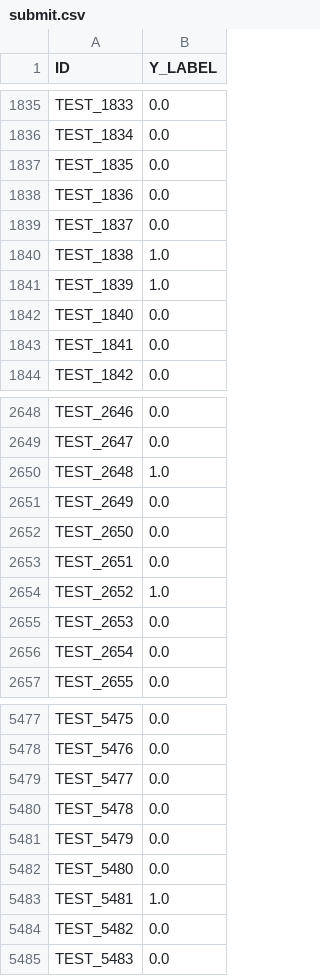
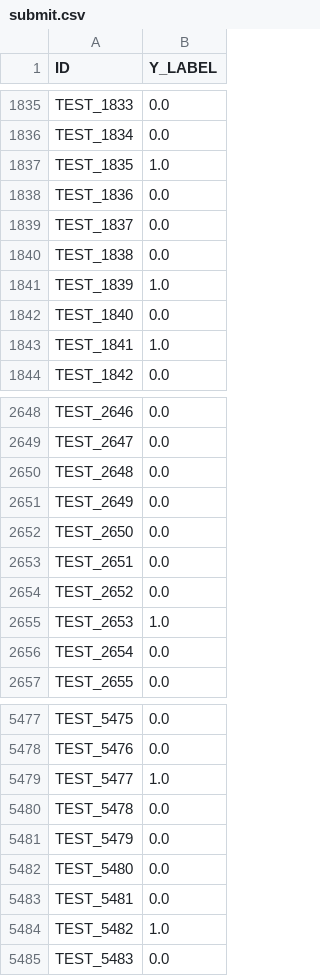
Before and after one commit to CJunbot/Oil_predict, a CSV file: LGBM/submit.csv, drawn as a sheet; only a part is shown, gaps mark what is left out; the diff covers the shown part only.

```diff
--- a/LGBM/submit.csv
+++ b/LGBM/submit.csv
@@ -1836,9 +1836,9 @@ TEST_1833,0.0
 TEST_1834,0.0
-TEST_1835,0.0
+TEST_1835,1.0
 TEST_1836,0.0
 TEST_1837,0.0
-TEST_1838,1.0
+TEST_1838,0.0
 TEST_1839,1.0
 TEST_1840,0.0
-TEST_1841,0.0
+TEST_1841,1.0
 TEST_1842,0.0
@@ -2649,3 +2649,3 @@ TEST_2646,0.0
 TEST_2647,0.0
-TEST_2648,1.0
+TEST_2648,0.0
 TEST_2649,0.0
@@ -2653,4 +2653,4 @@ TEST_2650,0.0
 TEST_2651,0.0
-TEST_2652,1.0
-TEST_2653,0.0
+TEST_2652,0.0
+TEST_2653,1.0
 TEST_2654,0.0
@@ -5478,3 +5478,3 @@ TEST_5475,0.0
 TEST_5476,0.0
-TEST_5477,0.0
+TEST_5477,1.0
 TEST_5478,0.0
@@ -5482,4 +5482,4 @@ TEST_5479,0.0
 TEST_5480,0.0
-TEST_5481,1.0
-TEST_5482,0.0
+TEST_5481,0.0
+TEST_5482,1.0
 TEST_5483,0.0
```
Also changed, not shown: 175 edited cells elsewhere in this file, LGBM/LGBM_oil_train_predict.csv, LGBM/pred1.csv, 6 other files.
